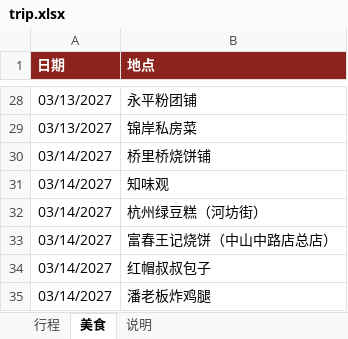
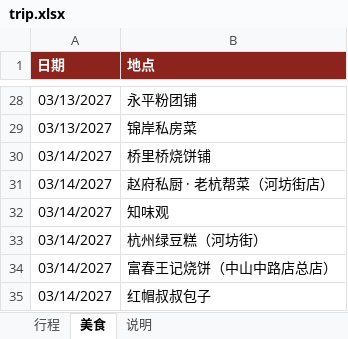
Before and after one commit to munkiat08/shanghai-trip, an Excel workbook: trip.xlsx, sheet 美食, drawn as a sheet; only a part is shown, gaps mark what is left out; the shorter side is filled out with more unchanged rows; values as stored, in another font and other column widths than the file's, no borders; the diff names each change by its address in the sheet, - before the commit and + after, or states it on an @@ line.

Commit message:
Day 7: lunch at 赵府私厨

```diff
--- a/trip.xlsx (sheet 美食)
+++ b/trip.xlsx (sheet 美食)
+row 31: 03/14/2027 | 赵府私厨 · 老杭帮菜（河坊街店）
```
Also changed, not shown: sheet 行程, 4 other files.
